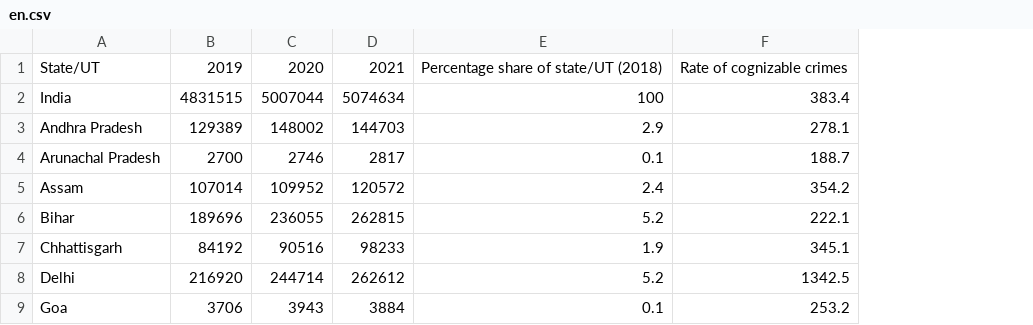
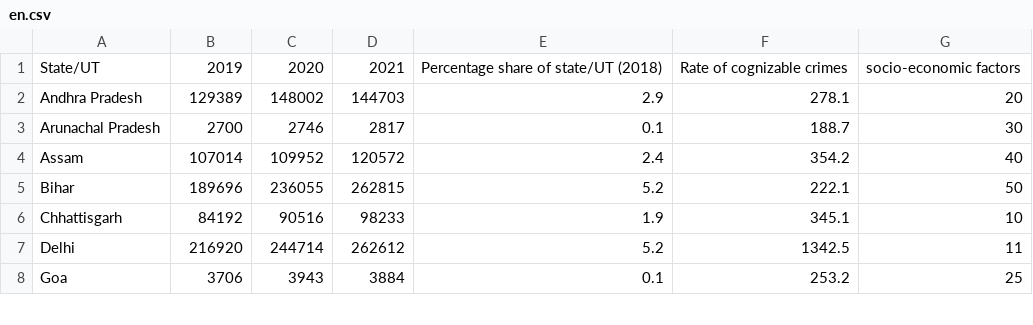
Before and after one commit to 786mubashir/Crime-rate-Analysis-Python-, a CSV file: en.csv, drawn as a sheet; only a part is shown; removed rows and columns are numbered as before the commit, all else as after; the diff names each change by its address in the sheet, - before the commit and + after, or states it on an @@ line.

```diff
--- a/en.csv
+++ b/en.csv
+column G, rows 1-8: socio-economic factors | 20 | 30 | 40 | 50 | 10 | 11 | 25
-row 2: India | 4831515 | 5007044 | 5074634 | 100 | 383.4
```
Also changed, not shown: 1 other file.
